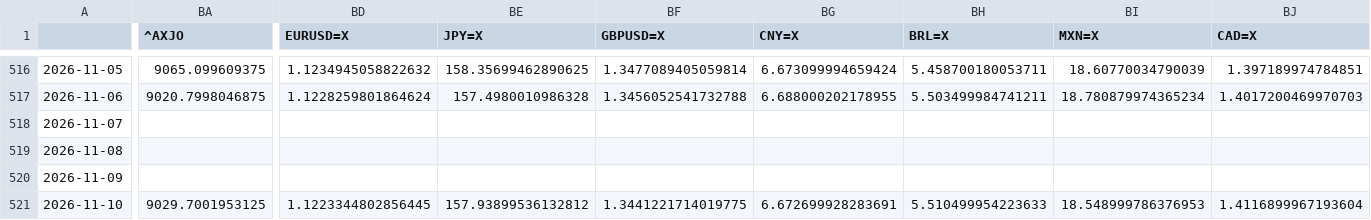
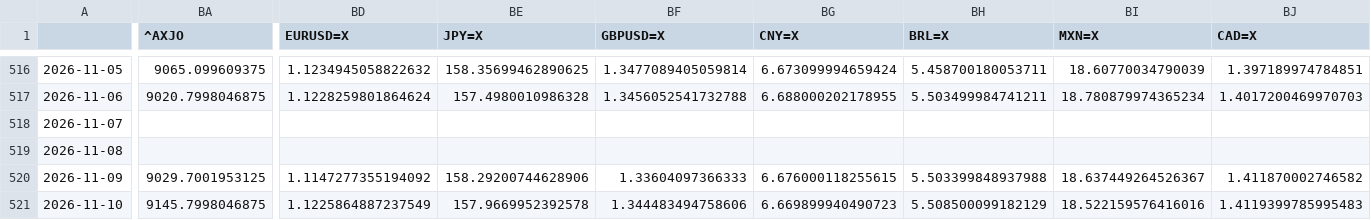
Before and after one commit to BMR-Com/Brazil--trade, a CSV file: data/markets/closes.csv, drawn as a sheet; only a part is shown, gaps mark what is left out; removed rows and columns are numbered as before the commit, all else as after; rows hold the shown columns only; the diff covers the shown part only; the diff names each change by its address in the sheet, - before the commit and + after, or states it on an @@ line.

Commit message:
markets: snapshot 2026-11-09 23:05 ET

```diff
--- a/data/markets/closes.csv
+++ b/data/markets/closes.csv
-BA520 (^AXJO): (empty)
+BA520 (^AXJO): 9029.7001953125
-BD520 (EURUSD=X): (empty)
+BD520 (EURUSD=X): 1.1147277355194092
-BE520 (JPY=X): (empty)
+BE520 (JPY=X): 158.29200744628906
-BF520 (GBPUSD=X): (empty)
+BF520 (GBPUSD=X): 1.33604097366333
-BG520 (CNY=X): (empty)
+BG520 (CNY=X): 6.676000118255615
-BH520 (BRL=X): (empty)
+BH520 (BRL=X): 5.503399848937988
-BI520 (MXN=X): (empty)
+BI520 (MXN=X): 18.637449264526367
-BJ520 (CAD=X): (empty)
+BJ520 (CAD=X): 1.411870002746582
-row 521: 2026-11-10 | 9029.7001953125 | 1.1223344802856445 | 157.93899536132812 | 1.3441221714019775 | 6.672699928283691 | 5.510499954223633 | 18.548999786376953 | 1.4116899967193604
+row 521: 2026-11-10 | 9145.7998046875 | 1.1225864887237549 | 157.9669952392578 | 1.344483494758606 | 6.669899940490723 | 5.508500099182129 | 18.522159576416016 | 1.4119399785995483
```
Also changed, not shown: 42 edited cells elsewhere in this file, 3 other files.
